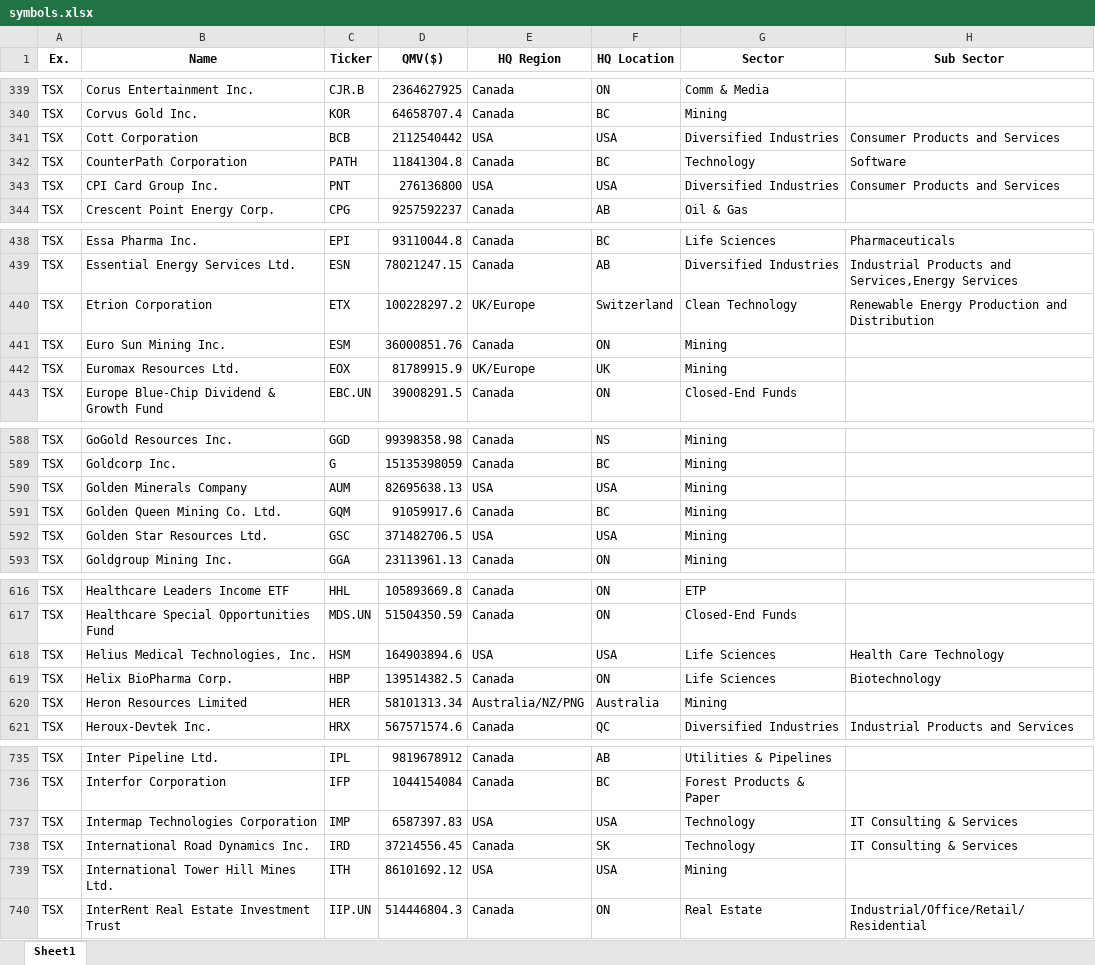
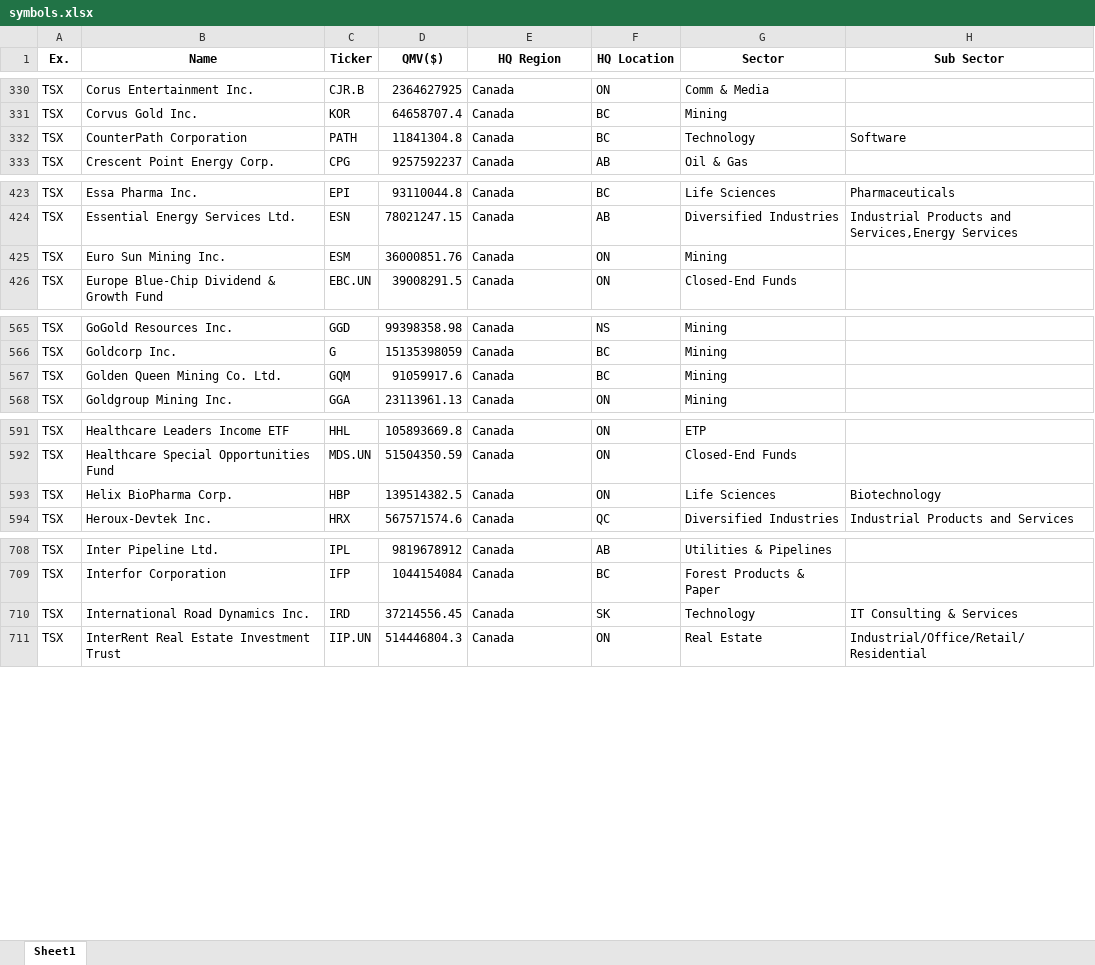
Before and after one commit to Benjamin-Pickers/Stock-Tracker, an Excel workbook: flaskStock/symbols.xlsx, sheet Sheet1, drawn as a sheet; only a part is shown, gaps mark what is left out; values as stored, in another font and other column widths than the file's, no borders; the diff covers the shown part only; the diff names each change by its address in the sheet, - before the commit and + after, or states it on an @@ line.

```diff
--- a/flaskStock/symbols.xlsx (sheet Sheet1)
+++ b/flaskStock/symbols.xlsx (sheet Sheet1)
-row 341: TSX | Cott Corporation | BCB | 2112540442 | USA | USA | Diversified Industries | Consumer Products and Services
-row 343: TSX | CPI Card Group Inc. | PNT | 276136800 | USA | USA | Diversified Industries | Consumer Products and Services
-row 440: TSX | Etrion Corporation | ETX | 100228297.2 | UK/Europe | Switzerland | Clean Technology | Renewable Energy Production and Distribution
-row 442: TSX | Euromax Resources Ltd. | EOX | 81789915.9 | UK/Europe | UK | Mining
-row 590: TSX | Golden Minerals Company | AUM | 82695638.13 | USA | USA | Mining
-row 592: TSX | Golden Star Resources Ltd. | GSC | 371482706.5 | USA | USA | Mining
-row 618: TSX | Helius Medical Technologies, Inc. | HSM | 164903894.6 | USA | USA | Life Sciences | Health Care Technology
-row 620: TSX | Heron Resources Limited | HER | 58101313.34 | Australia/NZ/PNG | Australia | Mining
-row 737: TSX | Intermap Technologies Corporation | IMP | 6587397.83 | USA | USA | Technology | IT Consulting & Services
-row 739: TSX | International Tower Hill Mines Ltd. | ITH | 86101692.12 | USA | USA | Mining
```
Also changed, not shown: 54 removed rows elsewhere in this sheet, 1 other file.
